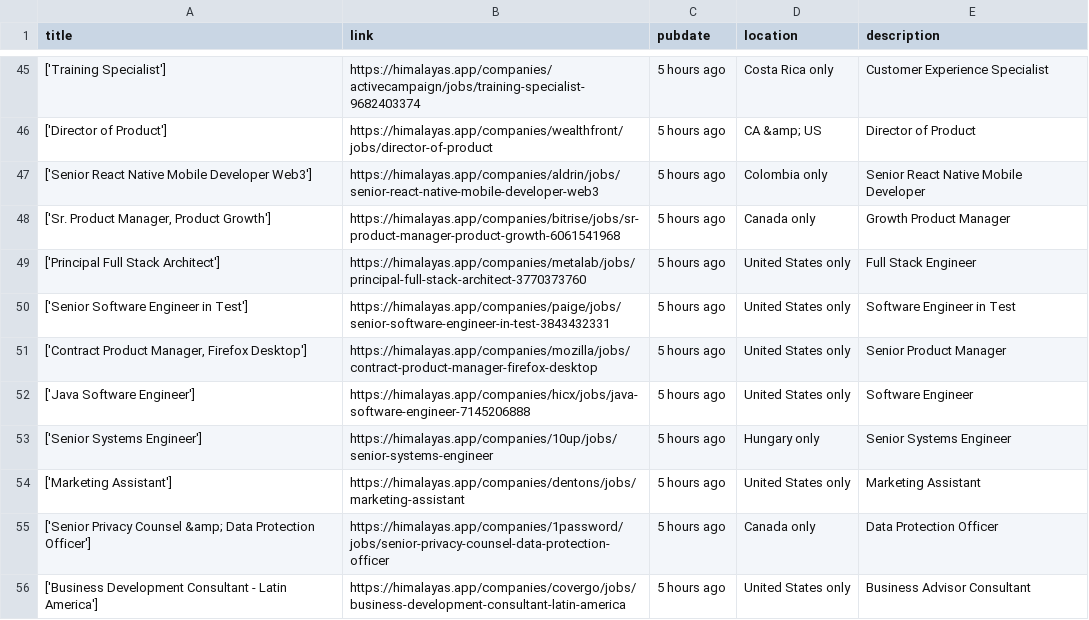
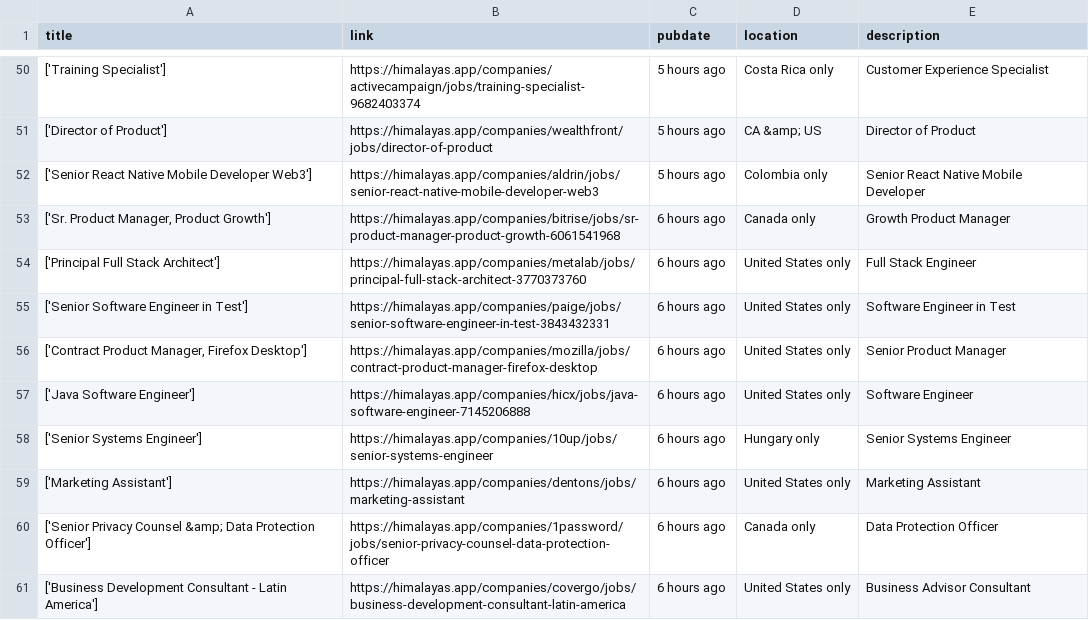
Before and after one commit to 0JCRG0/Crawler-remote-jobs, a CSV file: OUTPUTS/himalaya.csv, drawn as a sheet; only a part is shown, gaps mark what is left out; the diff covers the shown part only.

```diff
--- a/OUTPUTS/himalaya.csv
+++ b/OUTPUTS/himalaya.csv
@@ -47,10 +52,10 @@ title,link,pubdate,location,description
 ['Senior React Native Mobile Developer Web3'],https://himalayas.app/companies/aldrin/jobs/senior-react-native-mobile-developer-web3,5 hours ago,Colombia only,Senior React Native Mobile Developer
-"['Sr. Product Manager, Product Growth']",https://himalayas.app/companies/bitrise/jobs/sr-product-manager-product-growth-6061541968,5 hours ago,Canada only,Growth Product Manager
-['Principal Full Stack Architect'],https://himalayas.app/companies/metalab/jobs/principal-full-stack-architect-3770373760,5 hours ago,United States only,Full Stack Engineer
-['Senior Software Engineer in Test'],https://himalayas.app/companies/paige/jobs/senior-software-engineer-in-test-3843432331,5 hours ago,United States only,Software Engineer in Test
-"['Contract Product Manager, Firefox Desktop']",https://himalayas.app/companies/mozilla/jobs/contract-product-manager-firefox-desktop,5 hours ago,United States only,Senior Product Manager
-['Java Software Engineer'],https://himalayas.app/companies/hicx/jobs/java-software-engineer-7145206888,5 hours ago,United States only,Software Engineer
-['Senior Systems Engineer'],https://himalayas.app/companies/10up/jobs/senior-systems-engineer,5 hours ago,Hungary only,Senior Systems Engineer
-['Marketing Assistant'],https://himalayas.app/companies/dentons/jobs/marketing-assistant,5 hours ago,United States only,Marketing Assistant
-['Senior Privacy Counsel &amp; Data Protection Officer'],https://himalayas.app/companies/1password/jobs/senior-privacy-counsel-data-protection-officer,5 hours ago,Canada only,Data Protection Officer
-['Business Development Consultant - Latin America'],https://himalayas.app/companies/covergo/jobs/business-development-consultant-latin-america,5 hours ago,United States only,Business Advisor Consultant
+"['Sr. Product Manager, Product Growth']",https://himalayas.app/companies/bitrise/jobs/sr-product-manager-product-growth-6061541968,6 hours ago,Canada only,Growth Product Manager
+['Principal Full Stack Architect'],https://himalayas.app/companies/metalab/jobs/principal-full-stack-architect-3770373760,6 hours ago,United States only,Full Stack Engineer
+['Senior Software Engineer in Test'],https://himalayas.app/companies/paige/jobs/senior-software-engineer-in-test-3843432331,6 hours ago,United States only,Software Engineer in Test
+"['Contract Product Manager, Firefox Desktop']",https://himalayas.app/companies/mozilla/jobs/contract-product-manager-firefox-desktop,6 hours ago,United States only,Senior Product Manager
+['Java Software Engineer'],https://himalayas.app/companies/hicx/jobs/java-software-engineer-7145206888,6 hours ago,United States only,Software Engineer
+['Senior Systems Engineer'],https://himalayas.app/companies/10up/jobs/senior-systems-engineer,6 hours ago,Hungary only,Senior Systems Engineer
+['Marketing Assistant'],https://himalayas.app/companies/dentons/jobs/marketing-assistant,6 hours ago,United States only,Marketing Assistant
+['Senior Privacy Counsel &amp; Data Protection Officer'],https://himalayas.app/companies/1password/jobs/senior-privacy-counsel-data-protection-officer,6 hours ago,Canada only,Data Protection Officer
+['Business Development Consultant - Latin America'],https://himalayas.app/companies/covergo/jobs/business-development-consultant-latin-america,6 hours ago,United States only,Business Advisor Consultant
```
Also changed, not shown: 5 added rows, 5 removed rows and 54 edited cells elsewhere in this file, 8 other files.
